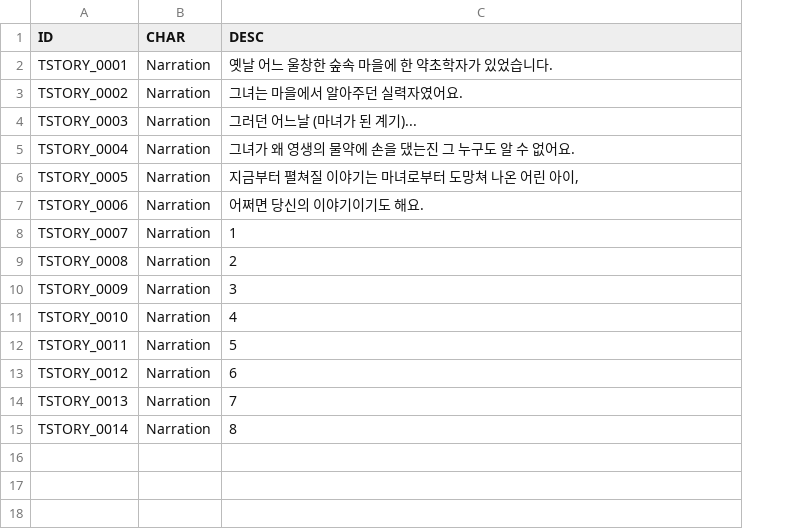
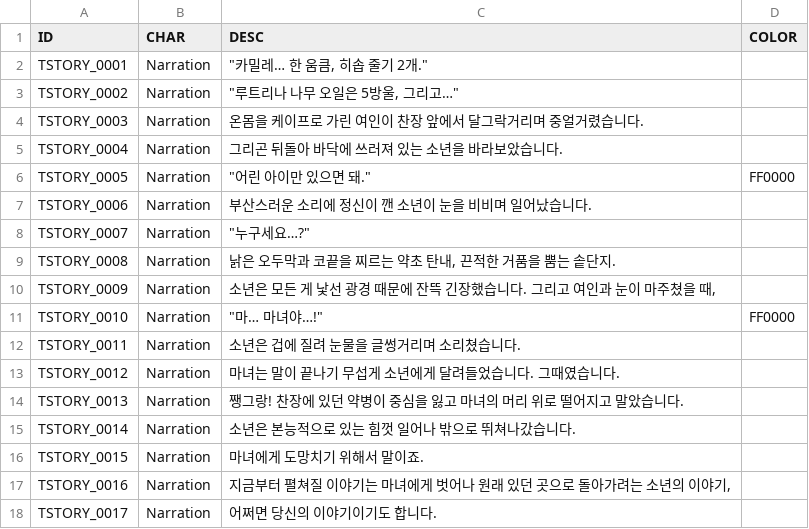
Before and after one commit to 12tg12tg/NeverlandForest, a CSV file: Assets/Resources/Tables/TutorialStoryDataTable.csv, drawn as a sheet; the diff names each change by its address in the sheet, - before the commit and + after, or states it on an @@ line.

```diff
--- a/Assets/Resources/Tables/TutorialStoryDataTable.csv
+++ b/Assets/Resources/Tables/TutorialStoryDataTable.csv
+column D (COLOR), rows 6-11: FF0000 |  |  |  |  | FF0000
-C2 (DESC): 옛날 어느 울창한 숲속 마을에 한 약초학자가 있었습니다.
+C2 (DESC): "카밀레… 한 움큼, 히솝 줄기 2개."
-C3 (DESC): 그녀는 마을에서 알아주던 실력자였어요.
+C3 (DESC): "루트리나 나무 오일은 5방울, 그리고…"
-C4 (DESC): 그러던 어느날 (마녀가 된 계기)...
+C4 (DESC): 온몸을 케이프로 가린 여인이 찬장 앞에서 달그락거리며 중얼거렸습니다.
-C5 (DESC): 그녀가 왜 영생의 물약에 손을 댔는진 그 누구도 알 수 없어요.
+C5 (DESC): 그리곤 뒤돌아 바닥에 쓰러져 있는 소년을 바라보았습니다.
-C6 (DESC): 지금부터 펼쳐질 이야기는 마녀로부터 도망쳐 나온 어린 아이,
+C6 (DESC): "어린 아이만 있으면 돼."
-C7 (DESC): 어쩌면 당신의 이야기이기도 해요.
+C7 (DESC): 부산스러운 소리에 정신이 깬 소년이 눈을 비비며 일어났습니다.
-C8 (DESC): 1
+C8 (DESC): "누구세요…?"
-C9 (DESC): 2
+C9 (DESC): 낡은 오두막과 코끝을 찌르는 약초 탄내, 끈적한 거품을 뿜는 솥단지.
-C10 (DESC): 3
+C10 (DESC): 소년은 모든 게 낯선 광경 때문에 잔뜩 긴장했습니다. 그리고 여인과 눈이 마주쳤을 때,
-C11 (DESC): 4
+C11 (DESC): "마… 마녀야…!"
-C12 (DESC): 5
+C12 (DESC): 소년은 겁에 질려 눈물을 글썽거리며 소리쳤습니다.
-C13 (DESC): 6
+C13 (DESC): 마녀는 말이 끝나기 무섭게 소년에게 달려들었습니다. 그때였습니다.
-C14 (DESC): 7
+C14 (DESC): 쨍그랑! 찬장에 있던 약병이 중심을 잃고 마녀의 머리 위로 떨어지고 말았습니다.
-C15 (DESC): 8
+C15 (DESC): 소년은 본능적으로 있는 힘껏 일어나 밖으로 뛰쳐나갔습니다.
+row 16: TSTORY_0015 | Narration | 마녀에게 도망치기 위해서 말이죠.
+row 17: TSTORY_0016 | Narration | 지금부터 펼쳐질 이야기는 마녀에게 벗어나 원래 있던 곳으로 돌아가려는 소년의 이야기,
+row 18: TSTORY_0017 | Narration | 어쩌면 당신의 이야기이기도 합니다.
```
Also changed, not shown: Assets/Resources/Tables/AllItemDataTable.csv, 12 other files.
